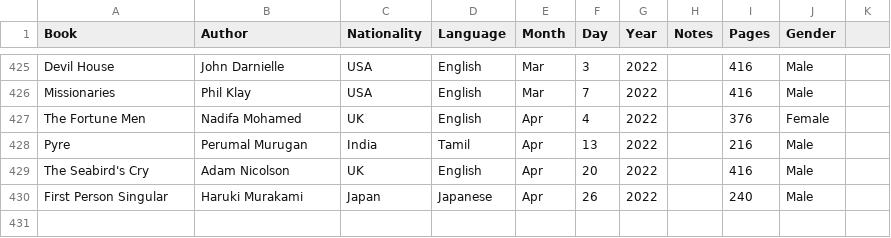
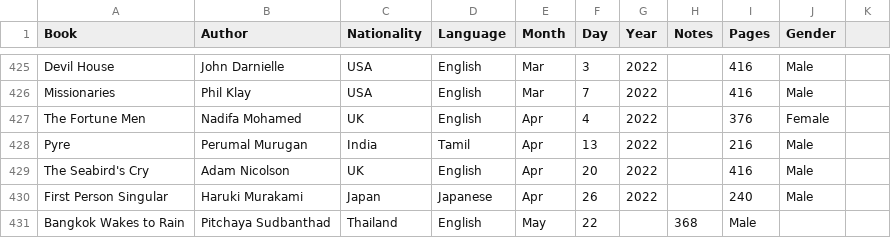
Before and after one commit to davidbrae/books, a CSV file: Books.csv, drawn as a sheet; only a part is shown, gaps mark what is left out; the diff names each change by its address in the sheet, - before the commit and + after, or states it on an @@ line.

Commit message:
Update Books.csv

```diff
--- a/Books.csv
+++ b/Books.csv
+row 431: Bangkok Wakes to Rain | Pitchaya Sudbanthad | Thailand | English | May | 22 |  | 368 | Male
```
